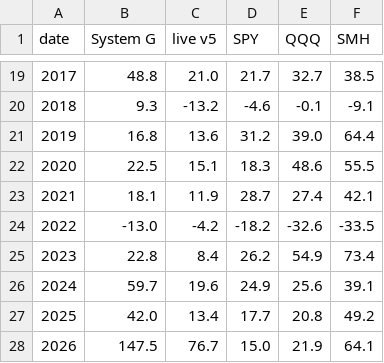
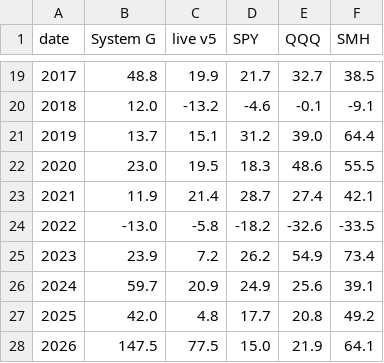
Before and after one commit to mgoyal0815/Investment-Agent, a CSV file: usbt/results/final_G_years.csv, drawn as a sheet; only a part is shown, gaps mark what is left out; the diff covers the shown part only.

```diff
--- a/usbt/results/final_G_years.csv
+++ b/usbt/results/final_G_years.csv
@@ -19,10 +19,10 @@ date,System G,live v5,SPY,QQQ,SMH
-2017,48.8,21.0,21.7,32.7,38.5
-2018,9.3,-13.2,-4.6,-0.1,-9.1
-2019,16.8,13.6,31.2,39.0,64.4
-2020,22.5,15.1,18.3,48.6,55.5
-2021,18.1,11.9,28.7,27.4,42.1
-2022,-13.0,-4.2,-18.2,-32.6,-33.5
-2023,22.8,8.4,26.2,54.9,73.4
-2024,59.7,19.6,24.9,25.6,39.1
-2025,42.0,13.4,17.7,20.8,49.2
-2026,147.5,76.7,15.0,21.9,64.1
+2017,48.8,19.9,21.7,32.7,38.5
+2018,12.0,-13.2,-4.6,-0.1,-9.1
+2019,13.7,15.1,31.2,39.0,64.4
+2020,23.0,19.5,18.3,48.6,55.5
+2021,11.9,21.4,28.7,27.4,42.1
+2022,-13.0,-5.8,-18.2,-32.6,-33.5
+2023,23.9,7.2,26.2,54.9,73.4
+2024,59.7,20.9,24.9,25.6,39.1
+2025,42.0,4.8,17.7,20.8,49.2
+2026,147.5,77.5,15.0,21.9,64.1
```
Also changed, not shown: 32 edited cells elsewhere in this file, usbt/results/final_G_curves.csv, usbt/results/final_G_scorecard.csv, 15 other files.
